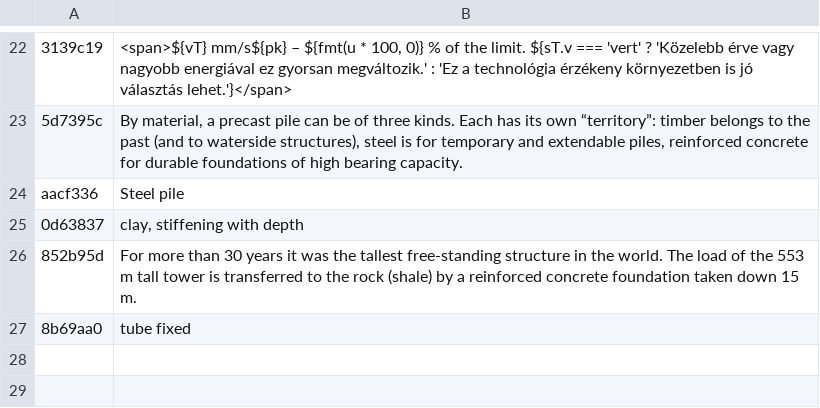
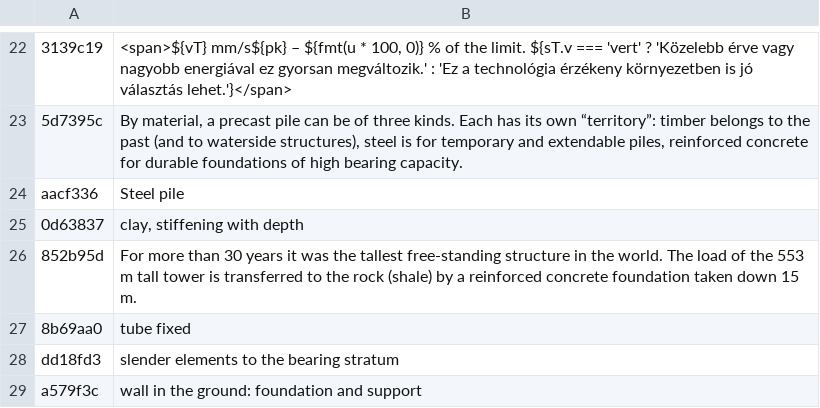
Before and after one commit to MBalika/melyalapozasok, a TSV file: _src/i18n/en_40a.tsv, drawn as a sheet; only a part is shown, gaps mark what is left out; the diff names each change by its address in the sheet, - before the commit and + after, or states it on an @@ line.

```diff
--- a/_src/i18n/en_40a.tsv
+++ b/_src/i18n/en_40a.tsv
+row 28: dd18fd3 | slender elements to the bearing stratum
+row 29: a579f3c | wall in the ground: foundation and support
```
Also changed, not shown: _src/i18n/en_10.tsv, 11 other files.
